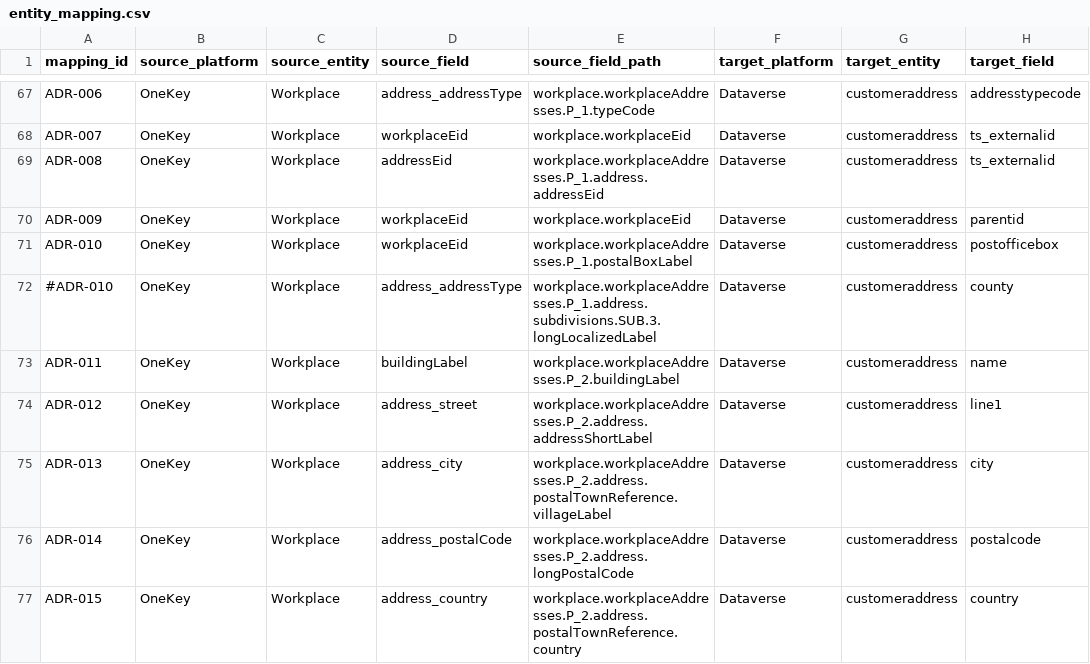
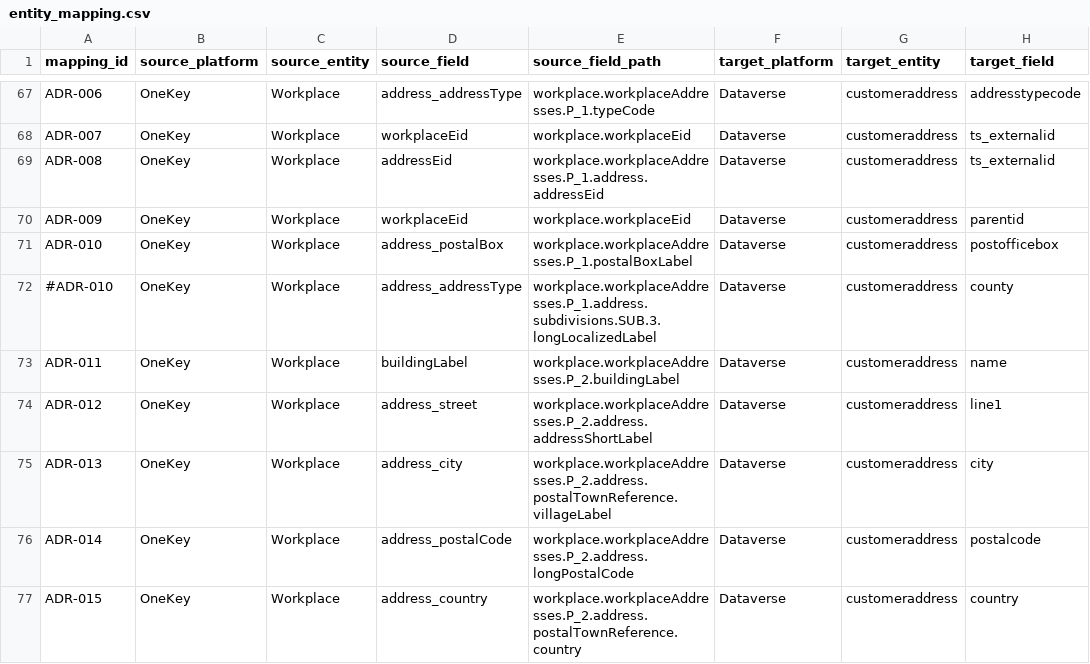
Before and after one commit to duncan-doan/onekey-paion-integration, a CSV file: config/entity_mapping.csv, drawn as a sheet; only a part is shown, gaps mark what is left out; the diff names each change by its address in the sheet, - before the commit and + after, or states it on an @@ line.

Commit message:
Fix PostalBox mapping; fix bugs

```diff
--- a/config/entity_mapping.csv
+++ b/config/entity_mapping.csv
-D71 (source_field): workplaceEid
+D71 (source_field): address_postalBox
```
Also changed, not shown: 15 other files.
